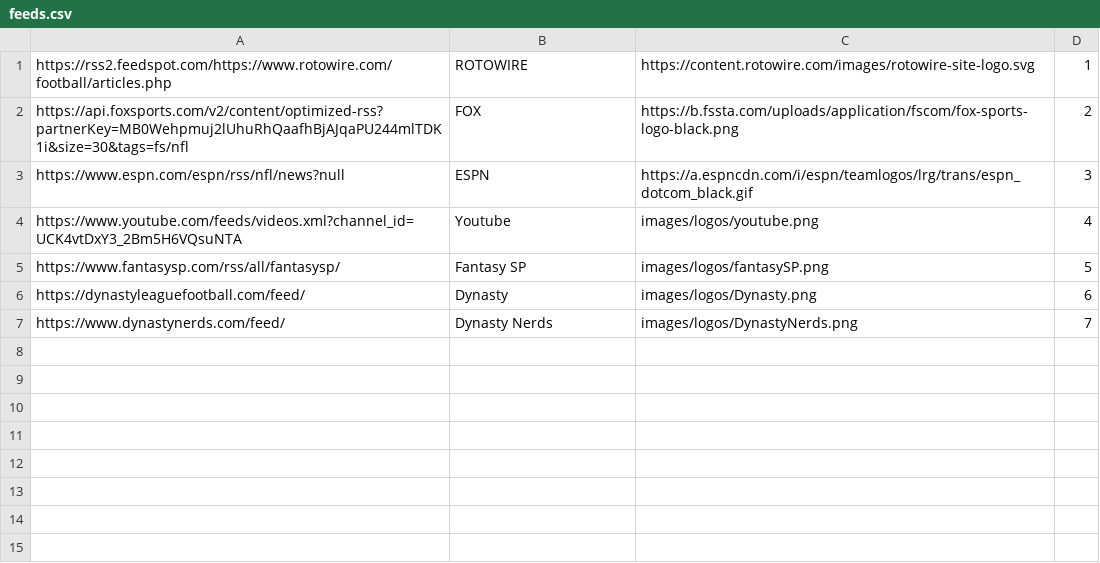
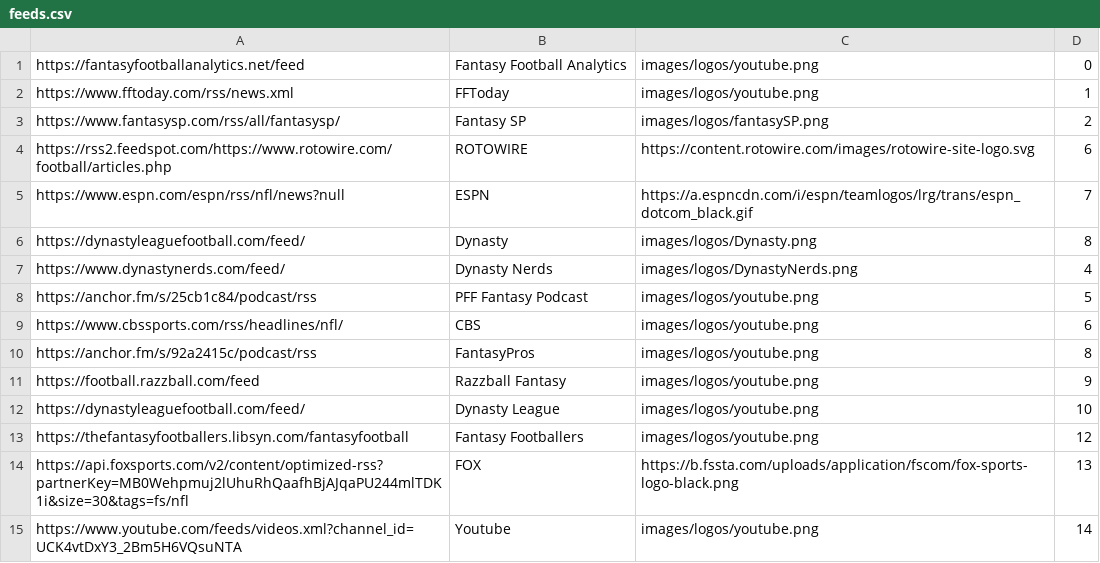
Before and after one commit to AdrianNadeau/fantasyfootballfeeder, a CSV file: data/feeds.csv, drawn as a sheet.

Commit message:
More feeds ordered by

```diff
--- a/data/feeds.csv
+++ b/data/feeds.csv
@@ -1,7 +1,15 @@
-https://rss2.feedspot.com/https://www.rotowire.com/football/articles.php,ROTOWIRE,https://content.rotowire.com/images/rotowire-site-logo.svg,1
-https://api.foxsports.com/v2/content/optimized-rss?partnerKey=MB0Wehpmuj2lUhuRhQaafhBjAJqaPU244mlTDK1i&size=30&tags=fs/nfl,FOX,https://b.fssta.com/uploads/application/fscom/fox-sports-logo-black.png,2
-https://www.espn.com/espn/rss/nfl/news?null,ESPN,https://a.espncdn.com/i/espn/teamlogos/lrg/trans/espn_dotcom_black.gif,3
-https://www.youtube.com/feeds/videos.xml?channel_id=UCK4vtDxY3_2Bm5H6VQsuNTA,Youtube,images/logos/youtube.png,4
-https://www.fantasysp.com/rss/all/fantasysp/,Fantasy SP,images/logos/fantasySP.png,5
-https://dynastyleaguefootball.com/feed/,Dynasty,images/logos/Dynasty.png,6
-https://www.dynastynerds.com/feed/,Dynasty Nerds,images/logos/DynastyNerds.png,7
+https://fantasyfootballanalytics.net/feed,Fantasy Football Analytics,images/logos/youtube.png,0
+https://www.fftoday.com/rss/news.xml,FFToday,images/logos/youtube.png,1
+https://www.fantasysp.com/rss/all/fantasysp/,Fantasy SP,images/logos/fantasySP.png,2
+https://rss2.feedspot.com/https://www.rotowire.com/football/articles.php,ROTOWIRE,https://content.rotowire.com/images/rotowire-site-logo.svg,6
+https://www.espn.com/espn/rss/nfl/news?null,ESPN,https://a.espncdn.com/i/espn/teamlogos/lrg/trans/espn_dotcom_black.gif,7
+https://dynastyleaguefootball.com/feed/,Dynasty,images/logos/Dynasty.png,8
+https://www.dynastynerds.com/feed/,Dynasty Nerds,images/logos/DynastyNerds.png,4
+https://anchor.fm/s/25cb1c84/podcast/rss,PFF Fantasy Podcast,images/logos/youtube.png,5
+https://www.cbssports.com/rss/headlines/nfl/,CBS,images/logos/youtube.png,6
+https://anchor.fm/s/92a2415c/podcast/rss,FantasyPros,images/logos/youtube.png,8
+https://football.razzball.com/feed,Razzball Fantasy,images/logos/youtube.png,9
+https://dynastyleaguefootball.com/feed/,Dynasty League,images/logos/youtube.png,10
+https://thefantasyfootballers.libsyn.com/fantasyfootball,Fantasy Footballers,images/logos/youtube.png,12
+https://api.foxsports.com/v2/content/optimized-rss?partnerKey=MB0Wehpmuj2lUhuRhQaafhBjAJqaPU244mlTDK1i&size=30&tags=fs/nfl,FOX,https://b.fssta.com/uploads/application/fscom/fox-sports-logo-black.png,13
+https://www.youtube.com/feeds/videos.xml?channel_id=UCK4vtDxY3_2Bm5H6VQsuNTA,Youtube,images/logos/youtube.png,14
```
Also changed, not shown: 6 other files.
